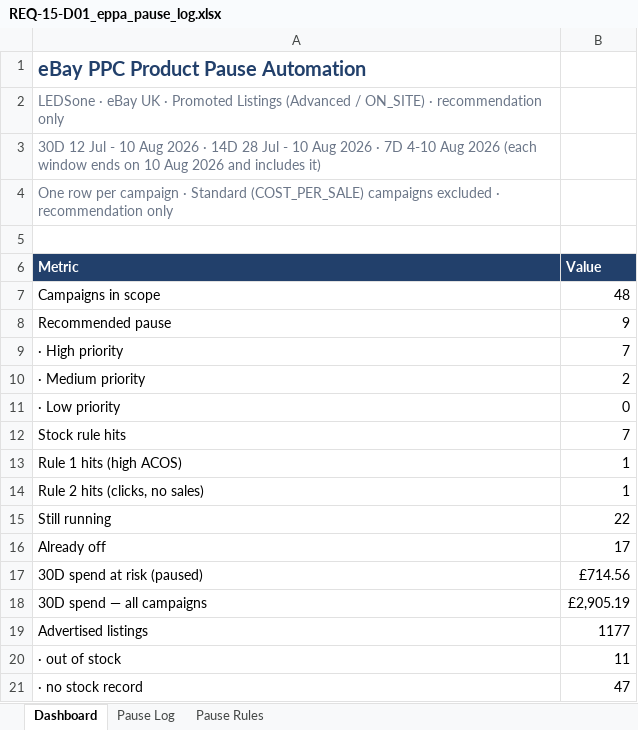
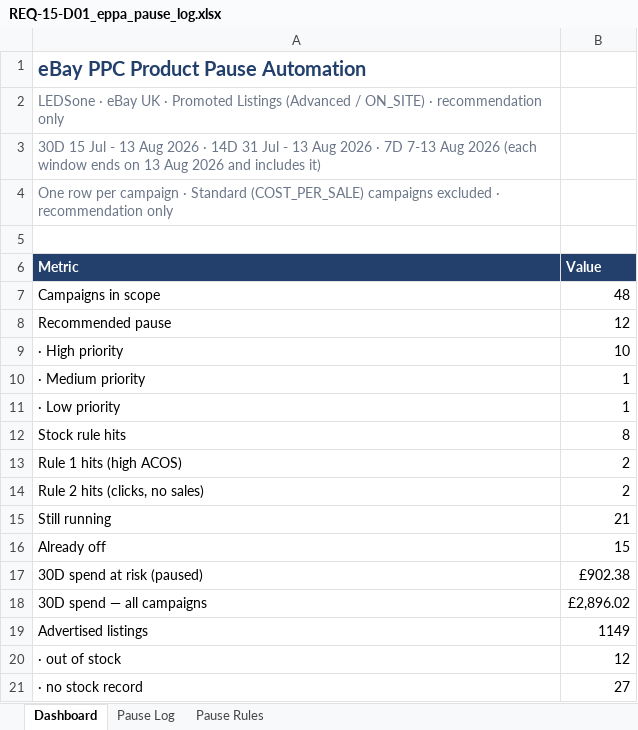
Before and after one commit to digitwebabiraj-byte/abiraj_aios, an Excel workbook: development/abiraj_mini_aios_workbench/projects/PRJ-2026-013_ebay-ppc-product-pause-automation/evidence/final_outputs/REQ-15_ebay-ppc-product-pause-automation/REQ-15-D01_eppa_pause_log.xlsx, sheet Dashboard, drawn as a sheet; values as stored, in another font and other column widths than the file's, no borders; the diff names each change by its address in the sheet, - before the commit and + after, or states it on an @@ line.

```diff
--- a/development/abiraj_mini_aios_workbench/projects/PRJ-2026-013_ebay-ppc-product-pause-automation/evidence/final_outputs/REQ-15_ebay-ppc-product-pause-automation/REQ-15-D01_eppa_pause_log.xlsx (sheet Dashboard)
+++ b/development/abiraj_mini_aios_workbench/projects/PRJ-2026-013_ebay-ppc-product-pause-automation/evidence/final_outputs/REQ-15_ebay-ppc-product-pause-automation/REQ-15-D01_eppa_pause_log.xlsx (sheet Dashboard)
-A3 (Metric): 30D 12 Jul - 10 Aug 2026 · 14D 28 Jul - 10 Aug 2026 · 7D 4-10 Aug 2026 (each window ends on 10 Aug 2026…
+A3 (Metric): 30D 15 Jul - 13 Aug 2026 · 14D 31 Jul - 13 Aug 2026 · 7D 7-13 Aug 2026 (each window ends on 13 Aug 2026…
-B8 (Value): 9
+B8 (Value): 12
-B9 (Value): 7
+B9 (Value): 10
-B10 (Value): 2
+B10 (Value): 1
-B11 (Value): 0
+B11 (Value): 1
-B12 (Value): 7
+B12 (Value): 8
-B13:B14 (Value): 1
+B13:B14 (Value): 2
-B15 (Value): 22
+B15 (Value): 21
-B16 (Value): 17
+B16 (Value): 15
-B17 (Value): £714.56
+B17 (Value): £902.38
-B18 (Value): £2,905.19
+B18 (Value): £2,896.02
-B19 (Value): 1177
+B19 (Value): 1149
-B20 (Value): 11
+B20 (Value): 12
-B21 (Value): 47
+B21 (Value): 27
```
Also changed, not shown: sheet Pause Log, sheet Pause Rules, 3 other files.
